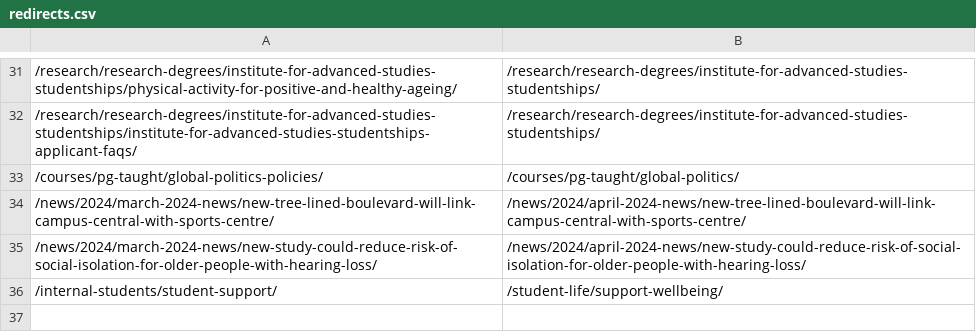
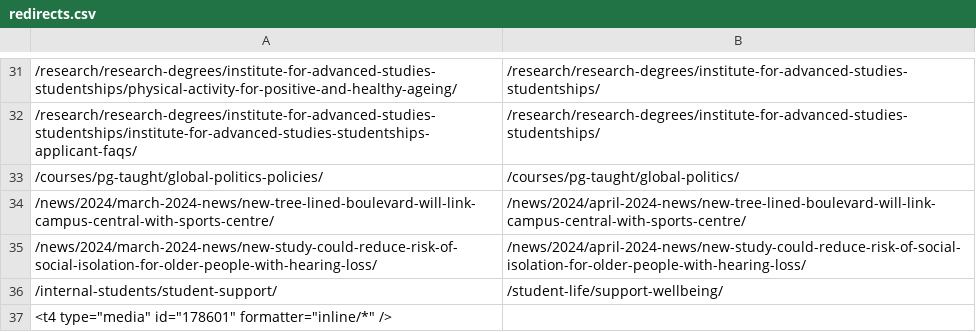
Before and after one commit to stirweb/stirling, a CSV file: medias/Categorised/Dist/php/smart-404/redirects.csv, drawn as a sheet; only a part is shown, gaps mark what is left out.

Commit message:
update redirects (add vanity)

```diff
--- a/medias/Categorised/Dist/php/smart-404/redirects.csv
+++ b/medias/Categorised/Dist/php/smart-404/redirects.csv
@@ -36 +36,2 @@
 /internal-students/student-support/,/student-life/support-wellbeing/
+<t4 type="media" id="178601" formatter="inline/*" />
```
